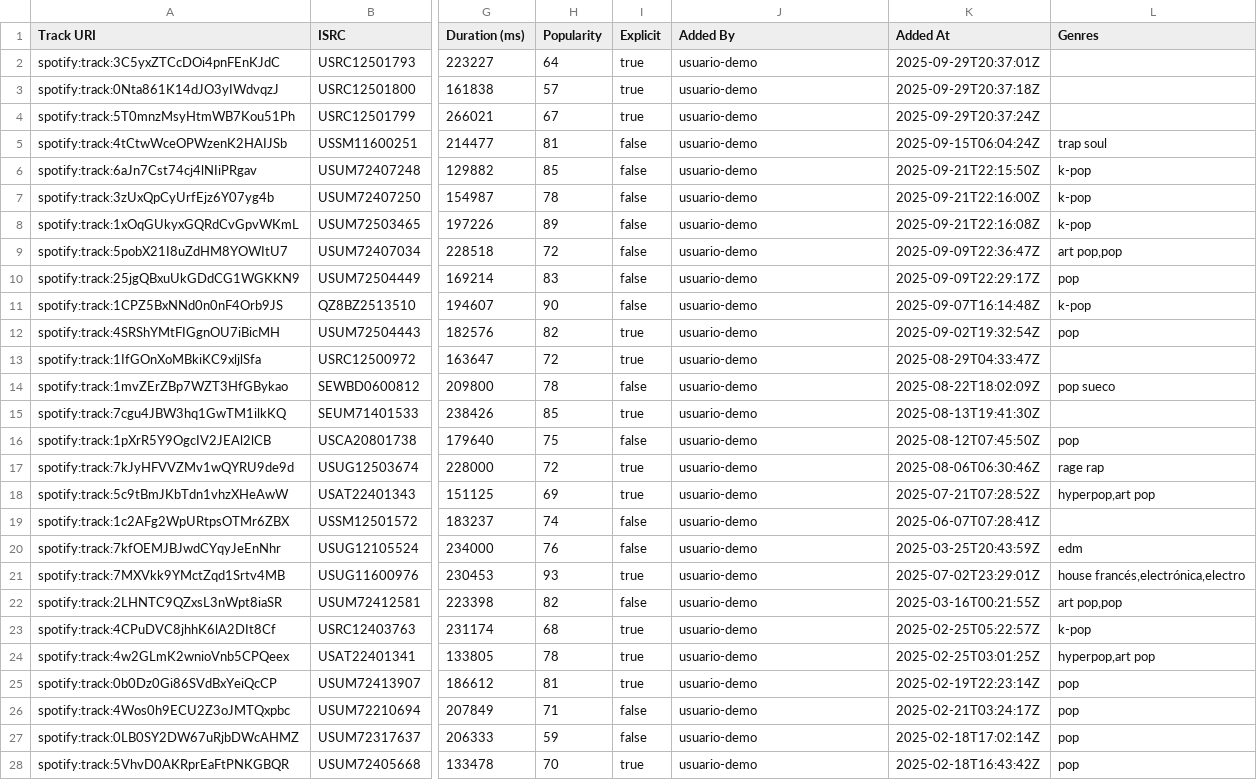
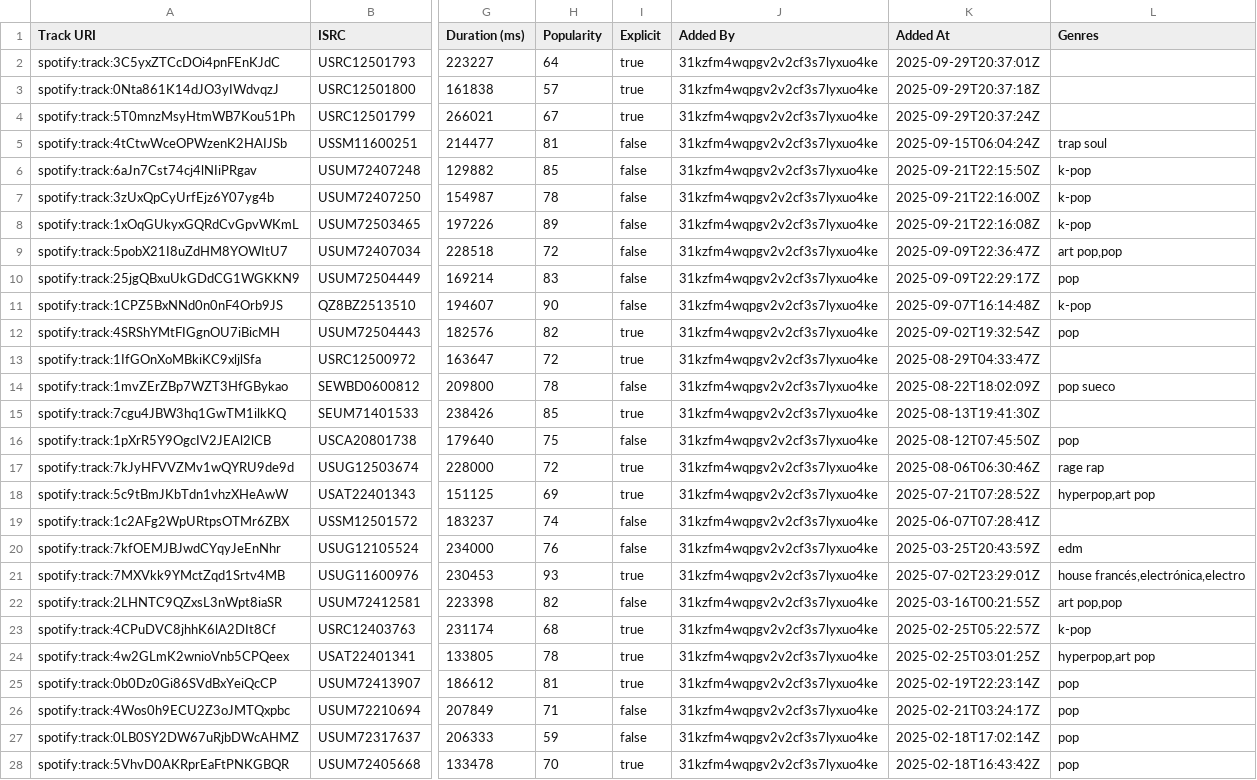
Before and after one commit to miguecode/playlist-digger, a CSV file: public/examples/pop.csv, drawn as a sheet; only a part is shown, gaps mark what is left out; the diff covers the shown part only; the diff names each change by its address in the sheet, - before the commit and + after, or states it on an @@ line.

```diff
--- a/public/examples/pop.csv
+++ b/public/examples/pop.csv
-J2:J28 (Added By): usuario-demo
+J2:J28 (Added By): 31kzfm4wqpgv2v2cf3s7lyxuo4ke
```
Also changed, not shown: 166 edited cells elsewhere in this file, public/examples/rap.csv, public/examples/rock.csv, 4 other files.
